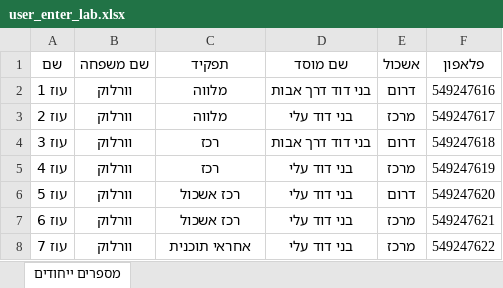
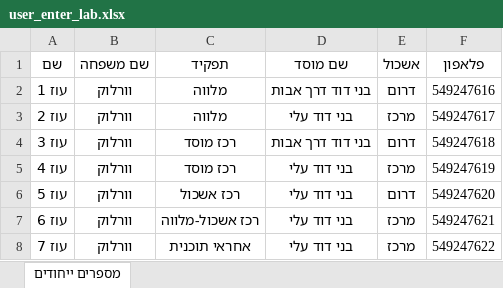
Before and after one commit to ozklingel/tochnit_hadar_backend, an Excel workbook: data/user_enter_lab.xlsx, sheet מספרים ייחודים, drawn as a sheet; values as stored, in another font and other column widths than the file's, no borders; the diff names each change by its address in the sheet, - before the commit and + after, or states it on an @@ line.

Commit message:
role list noti-before

```diff
--- a/data/user_enter_lab.xlsx (sheet מספרים ייחודים)
+++ b/data/user_enter_lab.xlsx (sheet מספרים ייחודים)
-C4:C5 (תפקיד): רכז
+C4:C5 (תפקיד): רכז מוסד
-C7 (תפקיד): רכז אשכול
+C7 (תפקיד): רכז אשכול-מלווה
```
Also changed, not shown: 5 other files.
